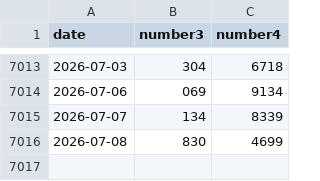
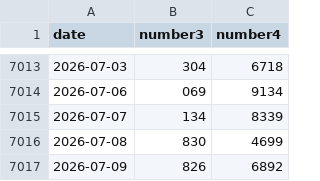
Before and after one commit to N-Necoze/my_dataset, a CSV file: numbers/numbers_dataset.csv, drawn as a sheet; only a part is shown, gaps mark what is left out.

Commit message:
Auto update on 2026-07-09_21-40

```diff
--- a/numbers/numbers_dataset.csv
+++ b/numbers/numbers_dataset.csv
@@ -7016 +7016,2 @@ date,number3,number4
 2026-07-08,830,4699
+2026-07-09,826,6892
```
